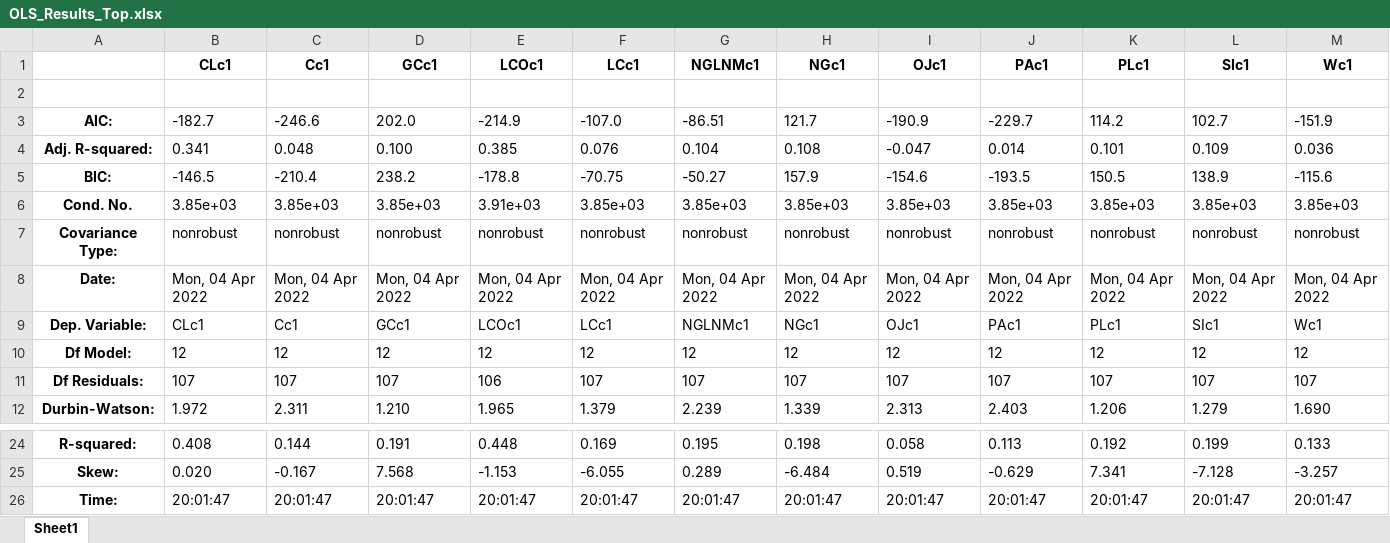
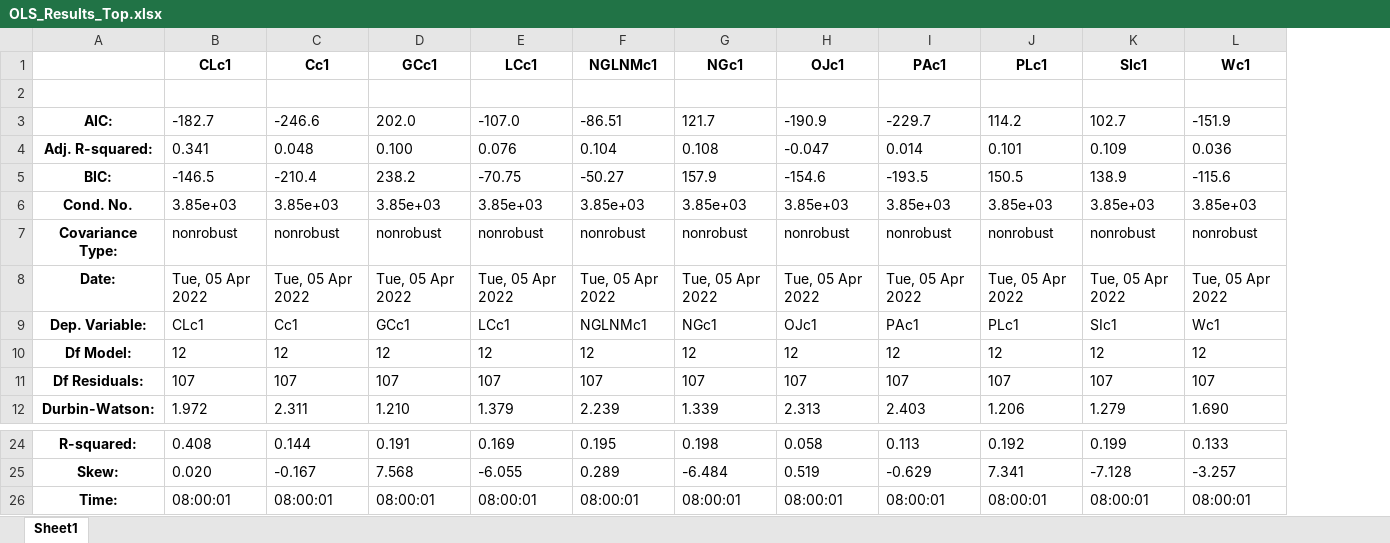
Before and after one commit to Liomat97/AQM, an Excel workbook: OLS_Results_Top.xlsx, sheet Sheet1, drawn as a sheet; only a part is shown, gaps mark what is left out; values as stored, in another font and other column widths than the file's, no borders; removed rows and columns are numbered as before the commit, all else as after; the diff names each change by its address in the sheet, - before the commit and + after, or states it on an @@ line.

```diff
--- a/OLS_Results_Top.xlsx (sheet Sheet1)
+++ b/OLS_Results_Top.xlsx (sheet Sheet1)
-column E, rows 1-12: LCOc1 |  | -214.9 | 0.385 | -178.8 | 3.91e+03 | nonrobust | Mon, 04 Apr 2022 | LCOc1 | 12 | 106 | 1.965; rows 24-26: 0.448 | -1.153 | 20:01:47
-B8: Mon, 04 Apr 2022
+B8: Tue, 05 Apr 2022
-C8: Mon, 04 Apr 2022
+C8: Tue, 05 Apr 2022
-D8: Mon, 04 Apr 2022
+D8: Tue, 05 Apr 2022
-E8: Mon, 04 Apr 2022
+E8: Tue, 05 Apr 2022
-F8: Mon, 04 Apr 2022
+F8: Tue, 05 Apr 2022
-G8: Mon, 04 Apr 2022
+G8: Tue, 05 Apr 2022
-H8: Mon, 04 Apr 2022
+H8: Tue, 05 Apr 2022
-I8: Mon, 04 Apr 2022
+I8: Tue, 05 Apr 2022
-J8: Mon, 04 Apr 2022
+J8: Tue, 05 Apr 2022
-K8: Mon, 04 Apr 2022
+K8: Tue, 05 Apr 2022
-L8: Mon, 04 Apr 2022
+L8: Tue, 05 Apr 2022
-B26: 20:01:47
+B26: 08:00:01
-C26: 20:01:47
+C26: 08:00:01
-D26: 20:01:47
+D26: 08:00:01
-E26: 20:01:47
+E26: 08:00:01
-F26: 20:01:47
+F26: 08:00:01
-G26: 20:01:47
+G26: 08:00:01
-H26: 20:01:47
+H26: 08:00:01
-I26: 20:01:47
+I26: 08:00:01
-J26: 20:01:47
+J26: 08:00:01
-K26: 20:01:47
+K26: 08:00:01
-L26: 20:01:47
+L26: 08:00:01
```
Also changed, not shown: OLS_Results_Bottom.xlsx, 1 other file.
